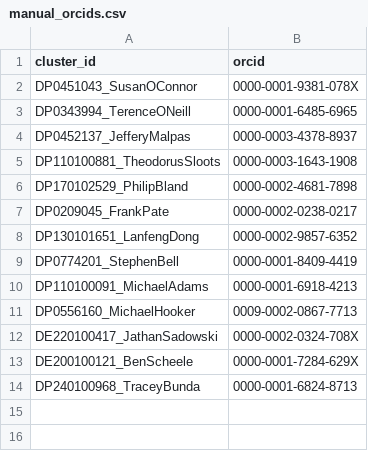
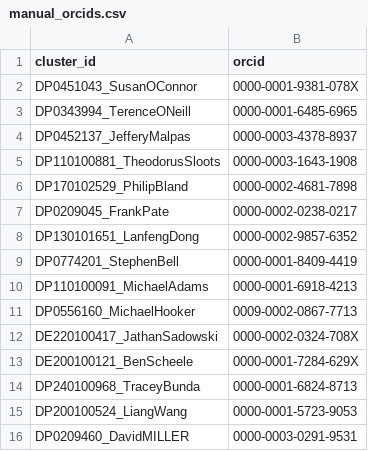
Before and after one commit to LarryCram/arc_grants, a CSV file: data_persisted/manual_orcids.csv, drawn as a sheet.

```diff
--- a/data_persisted/manual_orcids.csv
+++ b/data_persisted/manual_orcids.csv
@@ -14 +14,3 @@ DE200100121_BenScheele,0000-0001-7284-629X
 DP240100968_TraceyBunda,0000-0001-6824-8713
+DP200100524_LiangWang,0000-0001-5723-9053
+DP0209460_DavidMILLER,0000-0003-0291-9531
```
Also changed, not shown: data_persisted/enrichment_blocklist.csv, data_persisted/manual_merges.csv, 21 other files.
